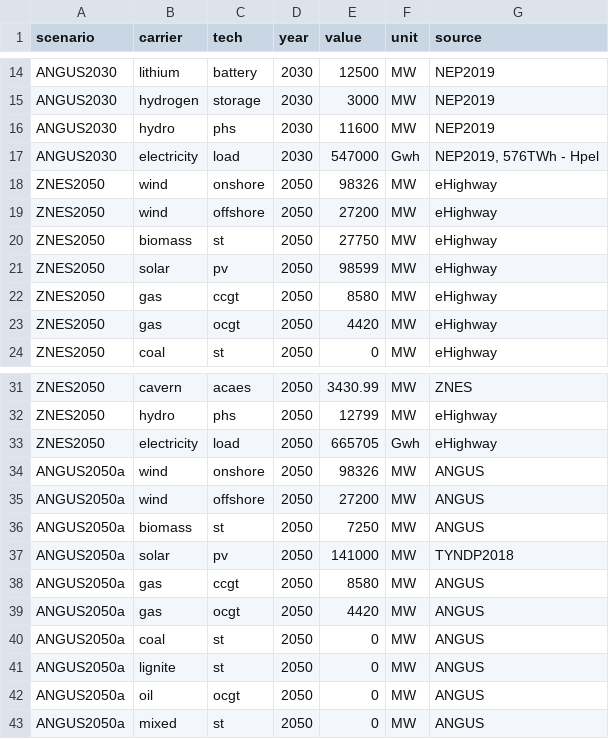
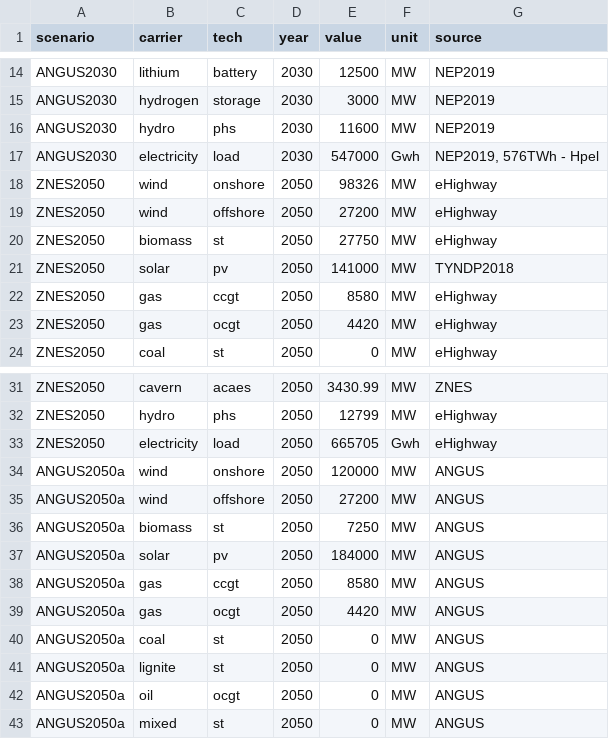
Before and after one commit to ZNES-datapackages/angus-input-data, a CSV file: capacities/german-electricity-system.csv, drawn as a sheet; only a part is shown, gaps mark what is left out.

Commit message:
Update scenarios

```diff
--- a/capacities/german-electricity-system.csv
+++ b/capacities/german-electricity-system.csv
@@ -20,3 +20,3 @@ ZNES2050,wind,offshore,2050,27200,MW,eHighway
 ZNES2050,biomass,st,2050,27750,MW,eHighway
-ZNES2050,solar,pv,2050,98599,MW,eHighway
+ZNES2050,solar,pv,2050,141000,MW,TYNDP2018
 ZNES2050,gas,ccgt,2050,8580,MW,eHighway
@@ -33,6 +33,6 @@ ZNES2050,hydro,phs,2050,12799,MW,eHighway
 ZNES2050,electricity,load,2050,665705,Gwh,eHighway
-ANGUS2050a,wind,onshore,2050,98326,MW,ANGUS
+ANGUS2050a,wind,onshore,2050,120000,MW,ANGUS
 ANGUS2050a,wind,offshore,2050,27200,MW,ANGUS
 ANGUS2050a,biomass,st,2050,7250,MW,ANGUS
-ANGUS2050a,solar,pv,2050,141000,MW,TYNDP2018
+ANGUS2050a,solar,pv,2050,184000,MW,ANGUS
 ANGUS2050a,gas,ccgt,2050,8580,MW,ANGUS
```
